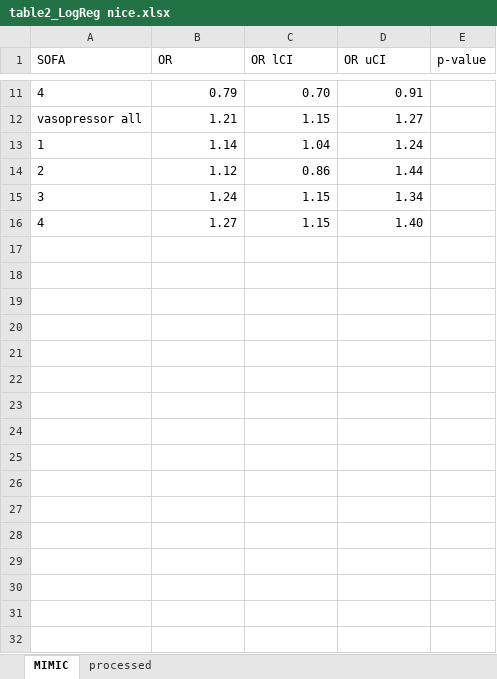
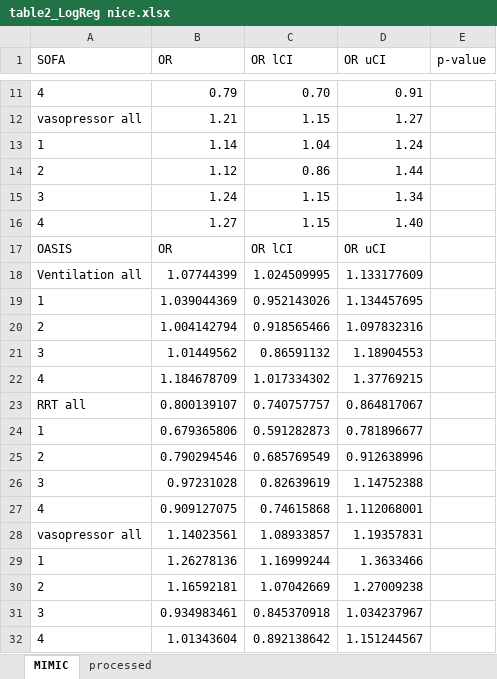
Before and after one commit to joamats/mit-tmle-sepsis, an Excel workbook: results/Paper/table2_LogReg nice.xlsx, sheet MIMIC, drawn as a sheet; only a part is shown, gaps mark what is left out; values as stored, in another font and other column widths than the file's, no borders; the diff names each change by its address in the sheet, - before the commit and + after, or states it on an @@ line.

```diff
--- a/results/Paper/table2_LogReg nice.xlsx (sheet MIMIC)
+++ b/results/Paper/table2_LogReg nice.xlsx (sheet MIMIC)
+row 17: OASIS | OR | OR lCI | OR uCI
+row 18: Ventilation all | 1.07744399 | 1.024509995 | 1.133177609
+row 19: 1 | 1.039044369 | 0.952143026 | 1.134457695
+row 20: 2 | 1.004142794 | 0.918565466 | 1.097832316
+row 21: 3 | 1.01449562 | 0.86591132 | 1.18904553
+row 22: 4 | 1.184678709 | 1.017334302 | 1.37769215
+row 23: RRT all | 0.800139107 | 0.740757757 | 0.864817067
+row 24: 1 | 0.679365806 | 0.591282873 | 0.781896677
+row 25: 2 | 0.790294546 | 0.685769549 | 0.912638996
+row 26: 3 | 0.97231028 | 0.82639619 | 1.14752388
+row 27: 4 | 0.909127075 | 0.74615868 | 1.112068001
+row 28: vasopressor all | 1.14023561 | 1.08933857 | 1.19357831
+row 29: 1 | 1.26278136 | 1.16999244 | 1.3633466
+row 30: 2 | 1.16592181 | 1.07042669 | 1.27009238
+row 31: 3 | 0.934983461 | 0.845370918 | 1.034237967
+row 32: 4 | 1.01343604 | 0.892138642 | 1.151244567
```
Also changed, not shown: sheet processed, 3 other files.
